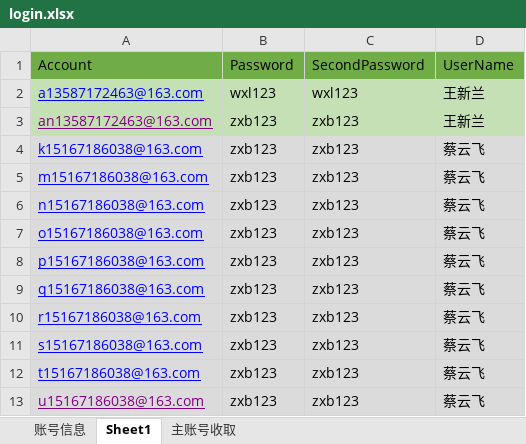
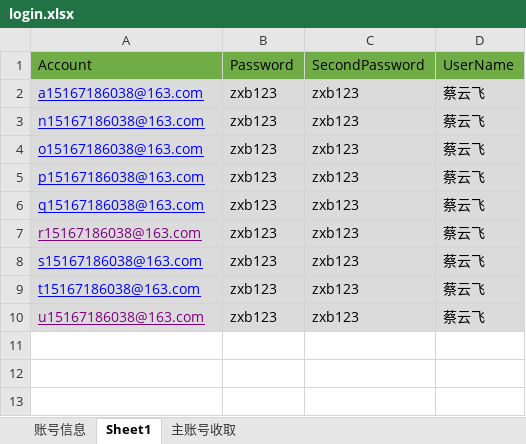
Before and after one commit to yuniyiqi23/zhongyang, an Excel workbook: src/main/resources/login.xlsx, sheet Sheet1, drawn as a sheet; values as stored, in another font and other column widths than the file's, no borders; removed rows and columns are numbered as before the commit, all else as after; the diff names each change by its address in the sheet, - before the commit and + after, or states it on an @@ line.

```diff
--- a/src/main/resources/login.xlsx (sheet Sheet1)
+++ b/src/main/resources/login.xlsx (sheet Sheet1)
-row 2: a13587172463@163.com | wxl123 | wxl123 | 王新兰
-row 3: an13587172463@163.com | zxb123 | zxb123 | 王新兰
-A2: k15167186038@163.com
+A2: a15167186038@163.com
-row 5: m15167186038@163.com | zxb123 | zxb123 | 蔡云飞
-A7 text colour: #0000FF
+A7 text colour: #800080
```
Also changed, not shown: 2 other files.
